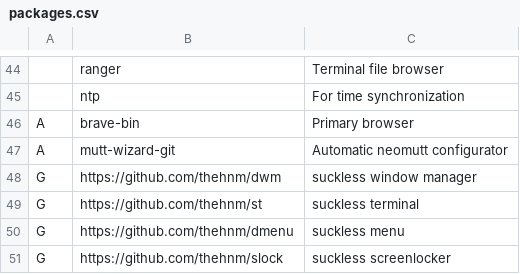
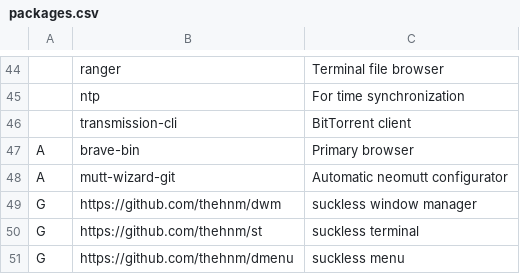
Before and after one commit to thehnm/sexyarch, a CSV file: packages.csv, drawn as a sheet; only a part is shown, gaps mark what is left out; the shorter side is filled out with more unchanged rows.

Commit message:
Add transmission-cli

```diff
--- a/packages.csv
+++ b/packages.csv
@@ -45,2 +45,3 @@
 ,ntp,"For time synchronization"
+,transmission-cli,"BitTorrent client"
 A,brave-bin,"Primary browser"
```
